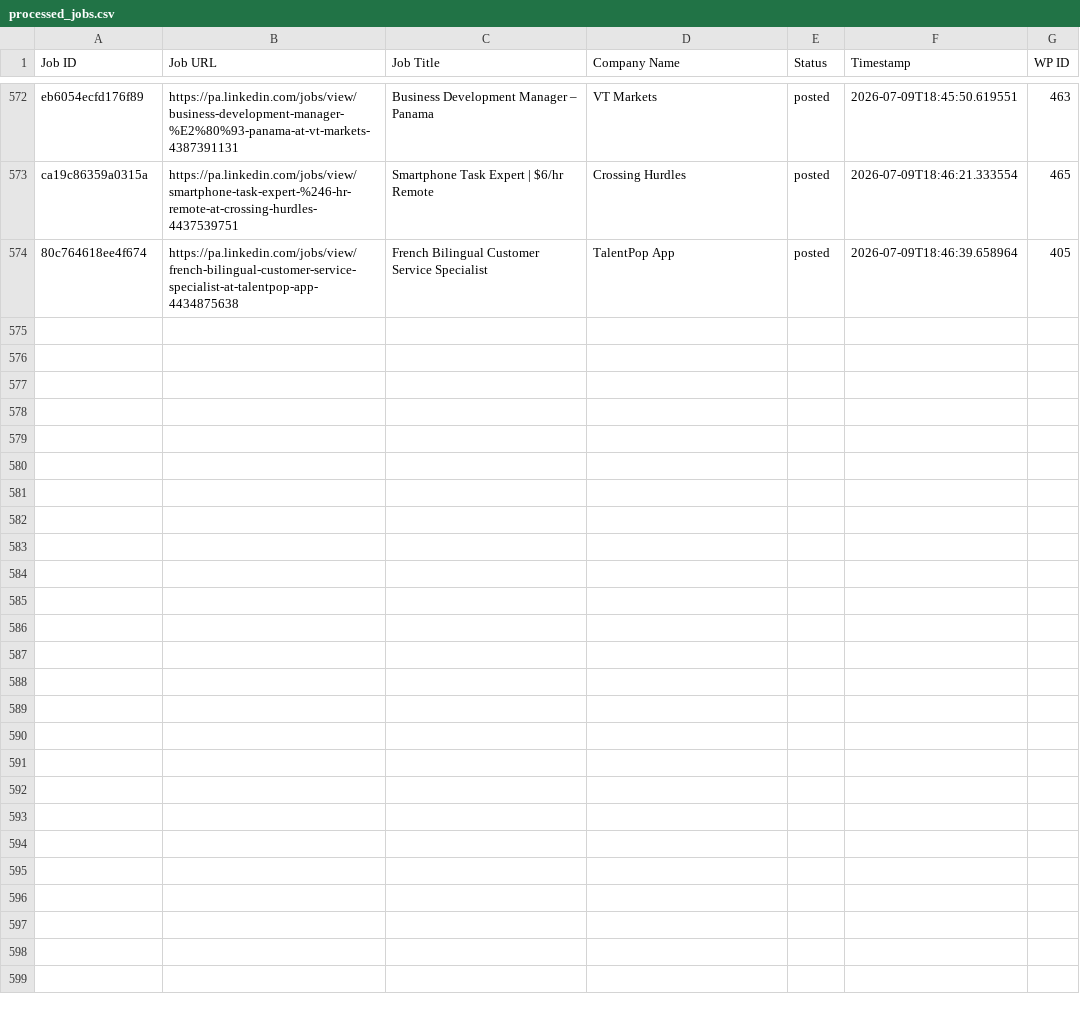
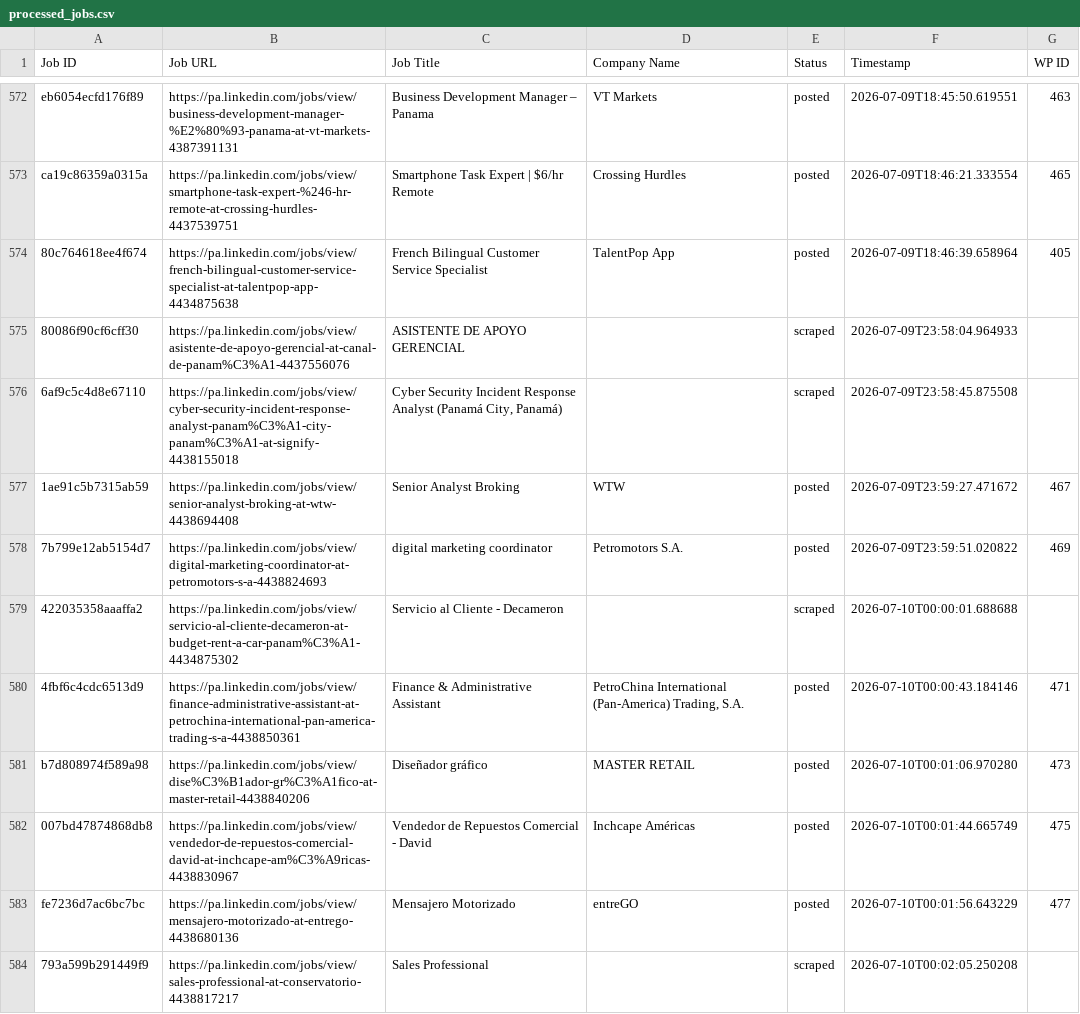
Before and after one commit to mimusdesign/pa, a CSV file: processed_jobs.csv, drawn as a sheet; only a part is shown, gaps mark what is left out; the diff covers the shown part only; the diff names each change by its address in the sheet, - before the commit and + after, or states it on an @@ line.

```diff
--- a/processed_jobs.csv
+++ b/processed_jobs.csv
+row 575: 80086f90cf6cff30 | https://pa.linkedin.com/jobs/view/asistente-de-apoyo-gerencial-at-canal-de-panam%C3%A1-4437556076 | ASISTENTE DE APOYO GERENCIAL |  | scraped | 2026-07-09T23:58:04.964933
+row 576: 6af9c5c4d8e67110 | https://pa.linkedin.com/jobs/view/cyber-security-incident-response-analyst-panam%C3%A1-city-panam%C3%A1-at-signify-4438155018 | Cyber Security Incident Response Analyst (Panamá City, Panamá) |  | scraped | 2026-07-09T23:58:45.875508
+row 577: 1ae91c5b7315ab59 | https://pa.linkedin.com/jobs/view/senior-analyst-broking-at-wtw-4438694408 | Senior Analyst Broking | WTW | posted | 2026-07-09T23:59:27.471672 | 467
+row 578: 7b799e12ab5154d7 | https://pa.linkedin.com/jobs/view/digital-marketing-coordinator-at-petromotors-s-a-4438824693 | digital marketing coordinator | Petromotors S.A. | posted | 2026-07-09T23:59:51.020822 | 469
+row 579: 422035358aaaffa2 | https://pa.linkedin.com/jobs/view/servicio-al-cliente-decameron-at-budget-rent-a-car-panam%C3%A1-4434875302 | Servicio al Cliente - Decameron |  | scraped | 2026-07-10T00:00:01.688688
+row 580: 4fbf6c4cdc6513d9 | https://pa.linkedin.com/jobs/view/finance-administrative-assistant-at-petrochina-international-pan-america-trading-s-a-4438850361 | Finance & Administrative Assistant | PetroChina International (Pan-America) Trading, S.A. | posted | 2026-07-10T00:00:43.184146 | 471
+row 581: b7d808974f589a98 | https://pa.linkedin.com/jobs/view/dise%C3%B1ador-gr%C3%A1fico-at-master-retail-4438840206 | Diseñador gráfico | MASTER RETAIL | posted | 2026-07-10T00:01:06.970280 | 473
+row 582: 007bd47874868db8 | https://pa.linkedin.com/jobs/view/vendedor-de-repuestos-comercial-david-at-inchcape-am%C3%A9ricas-4438830967 | Vendedor de Repuestos Comercial - David | Inchcape Américas | posted | 2026-07-10T00:01:44.665749 | 475
+row 583: fe7236d7ac6bc7bc | https://pa.linkedin.com/jobs/view/mensajero-motorizado-at-entrego-4438680136 | Mensajero Motorizado | entreGO | posted | 2026-07-10T00:01:56.643229 | 477
+row 584: 793a599b291449f9 | https://pa.linkedin.com/jobs/view/sales-professional-at-conservatorio-4438817217 | Sales Professional |  | scraped | 2026-07-10T00:02:05.250208
```
Also changed, not shown: 18 added rows elsewhere in this file.
